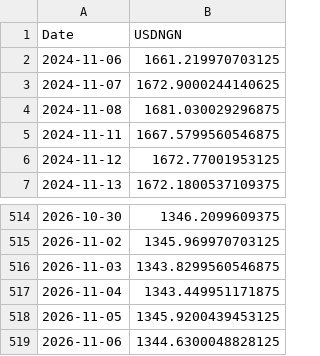
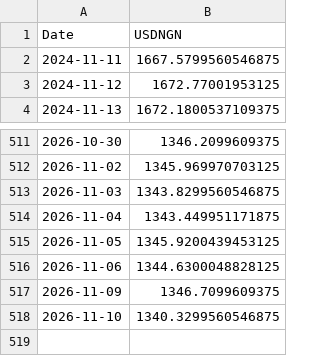
Before and after one commit to samebimo10-cpu/Stock-, a CSV file: data/cache/usdngn.csv, drawn as a sheet; only a part is shown, gaps mark what is left out; removed rows and columns are numbered as before the commit, all else as after; the diff names each change by its address in the sheet, - before the commit and + after, or states it on an @@ line.

```diff
--- a/data/cache/usdngn.csv
+++ b/data/cache/usdngn.csv
-row 2: 2024-11-06 | 1661.219970703125
-row 3: 2024-11-07 | 1672.9000244140625
-row 4: 2024-11-08 | 1681.030029296875
+row 517: 2026-11-09 | 1346.7099609375
+row 518: 2026-11-10 | 1340.3299560546875
```
Also changed, not shown: data/cache/ngx_board.csv, data/cache/ngx_history.csv, 8 other files.
